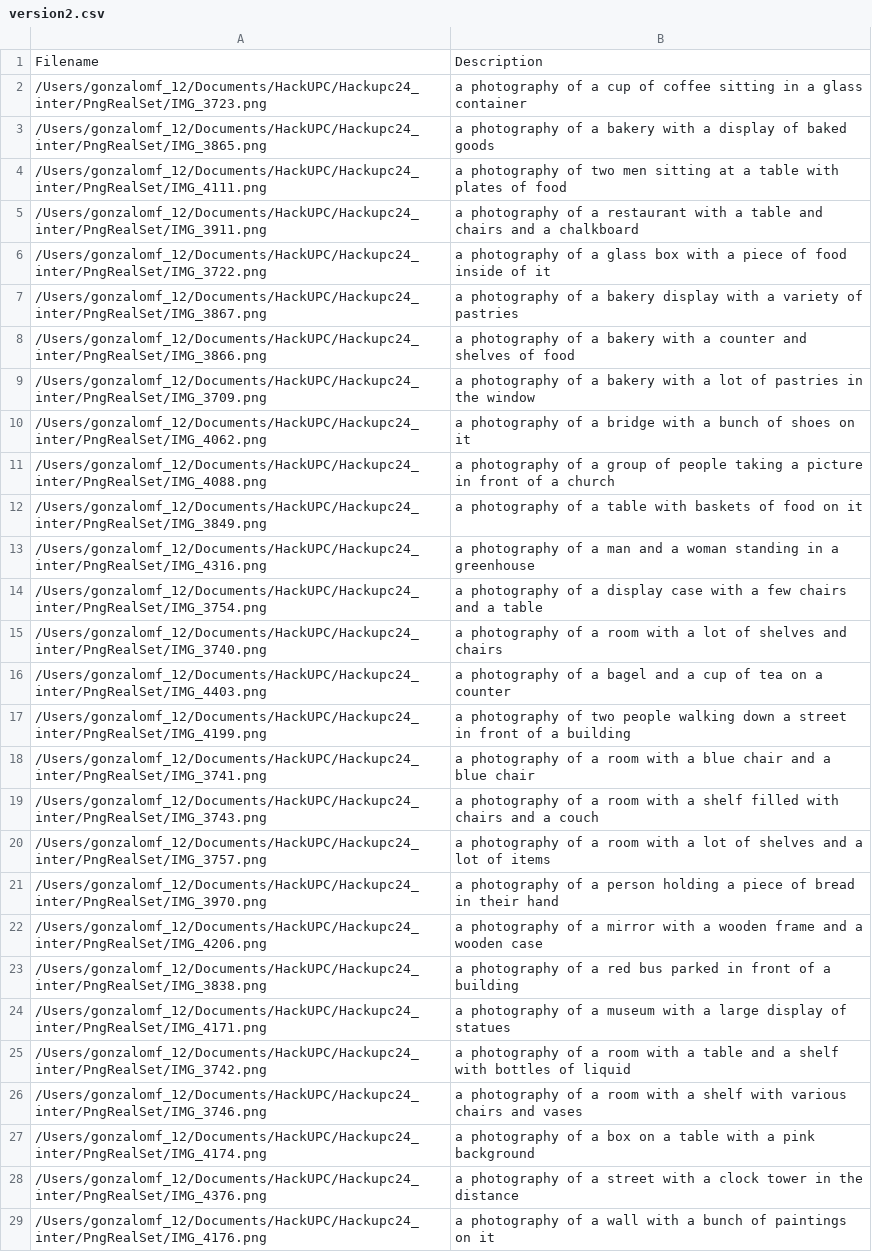
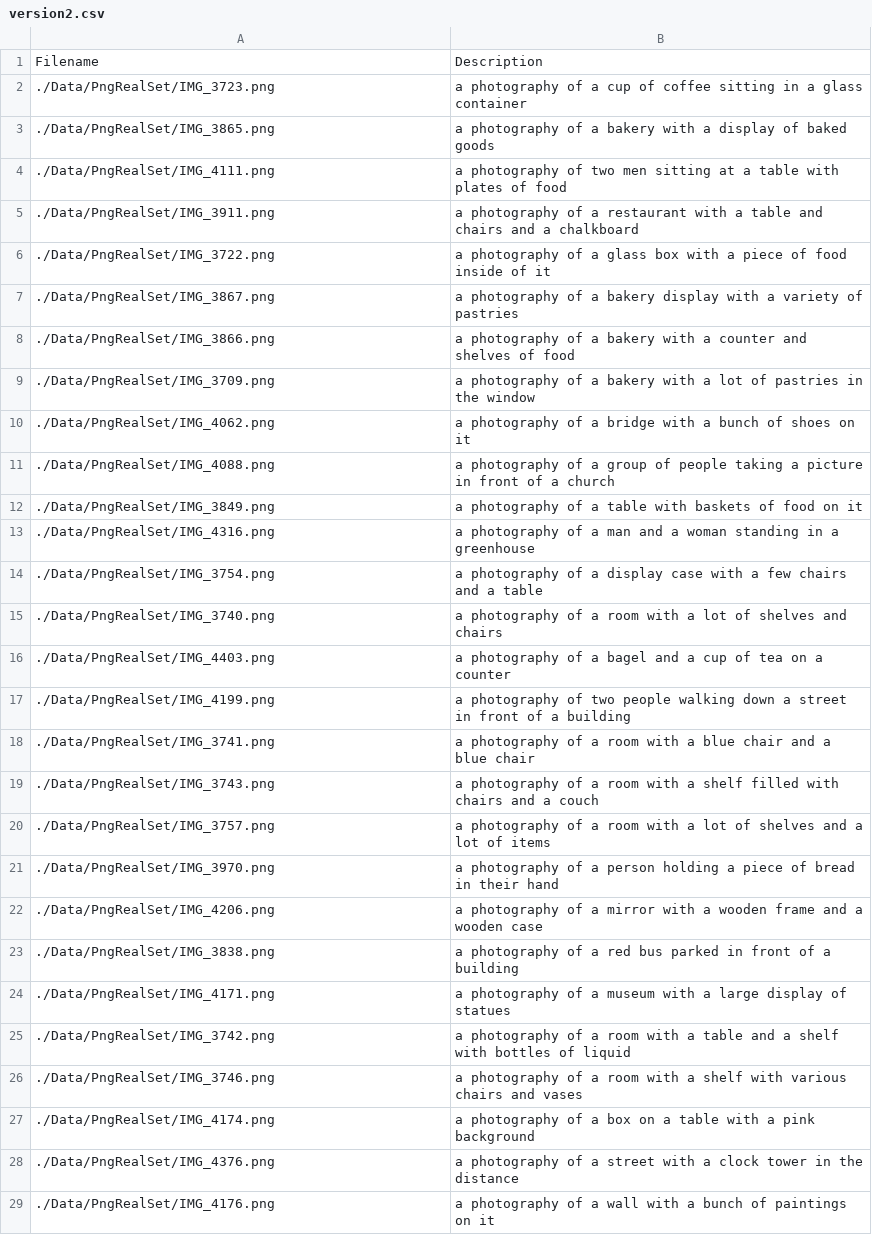
Before and after one commit to Jony12rb/Hackupc24_inter, a CSV file: Data/version2.csv, drawn as a sheet; only a part is shown; the diff covers the shown part only; the diff names each change by its address in the sheet, - before the commit and + after, or states it on an @@ line.

```diff
--- a/Data/version2.csv
+++ b/Data/version2.csv
-A2: /Users/gonzalomf_12/Documents/HackUPC/Hackupc24_inter/PngRealSet/IMG_3723.png
+A2: ./Data/PngRealSet/IMG_3723.png
-A3: /Users/gonzalomf_12/Documents/HackUPC/Hackupc24_inter/PngRealSet/IMG_3865.png
+A3: ./Data/PngRealSet/IMG_3865.png
-A4: /Users/gonzalomf_12/Documents/HackUPC/Hackupc24_inter/PngRealSet/IMG_4111.png
+A4: ./Data/PngRealSet/IMG_4111.png
-A5: /Users/gonzalomf_12/Documents/HackUPC/Hackupc24_inter/PngRealSet/IMG_3911.png
+A5: ./Data/PngRealSet/IMG_3911.png
-A6: /Users/gonzalomf_12/Documents/HackUPC/Hackupc24_inter/PngRealSet/IMG_3722.png
+A6: ./Data/PngRealSet/IMG_3722.png
-A7: /Users/gonzalomf_12/Documents/HackUPC/Hackupc24_inter/PngRealSet/IMG_3867.png
+A7: ./Data/PngRealSet/IMG_3867.png
-A8: /Users/gonzalomf_12/Documents/HackUPC/Hackupc24_inter/PngRealSet/IMG_3866.png
+A8: ./Data/PngRealSet/IMG_3866.png
-A9: /Users/gonzalomf_12/Documents/HackUPC/Hackupc24_inter/PngRealSet/IMG_3709.png
+A9: ./Data/PngRealSet/IMG_3709.png
-A10: /Users/gonzalomf_12/Documents/HackUPC/Hackupc24_inter/PngRealSet/IMG_4062.png
+A10: ./Data/PngRealSet/IMG_4062.png
-A11: /Users/gonzalomf_12/Documents/HackUPC/Hackupc24_inter/PngRealSet/IMG_4088.png
+A11: ./Data/PngRealSet/IMG_4088.png
-A12: /Users/gonzalomf_12/Documents/HackUPC/Hackupc24_inter/PngRealSet/IMG_3849.png
+A12: ./Data/PngRealSet/IMG_3849.png
-A13: /Users/gonzalomf_12/Documents/HackUPC/Hackupc24_inter/PngRealSet/IMG_4316.png
+A13: ./Data/PngRealSet/IMG_4316.png
-A14: /Users/gonzalomf_12/Documents/HackUPC/Hackupc24_inter/PngRealSet/IMG_3754.png
+A14: ./Data/PngRealSet/IMG_3754.png
-A15: /Users/gonzalomf_12/Documents/HackUPC/Hackupc24_inter/PngRealSet/IMG_3740.png
+A15: ./Data/PngRealSet/IMG_3740.png
-A16: /Users/gonzalomf_12/Documents/HackUPC/Hackupc24_inter/PngRealSet/IMG_4403.png
+A16: ./Data/PngRealSet/IMG_4403.png
-A17: /Users/gonzalomf_12/Documents/HackUPC/Hackupc24_inter/PngRealSet/IMG_4199.png
+A17: ./Data/PngRealSet/IMG_4199.png
-A18: /Users/gonzalomf_12/Documents/HackUPC/Hackupc24_inter/PngRealSet/IMG_3741.png
+A18: ./Data/PngRealSet/IMG_3741.png
-A19: /Users/gonzalomf_12/Documents/HackUPC/Hackupc24_inter/PngRealSet/IMG_3743.png
+A19: ./Data/PngRealSet/IMG_3743.png
-A20: /Users/gonzalomf_12/Documents/HackUPC/Hackupc24_inter/PngRealSet/IMG_3757.png
+A20: ./Data/PngRealSet/IMG_3757.png
-A21: /Users/gonzalomf_12/Documents/HackUPC/Hackupc24_inter/PngRealSet/IMG_3970.png
+A21: ./Data/PngRealSet/IMG_3970.png
-A22: /Users/gonzalomf_12/Documents/HackUPC/Hackupc24_inter/PngRealSet/IMG_4206.png
+A22: ./Data/PngRealSet/IMG_4206.png
-A23: /Users/gonzalomf_12/Documents/HackUPC/Hackupc24_inter/PngRealSet/IMG_3838.png
+A23: ./Data/PngRealSet/IMG_3838.png
-A24: /Users/gonzalomf_12/Documents/HackUPC/Hackupc24_inter/PngRealSet/IMG_4171.png
+A24: ./Data/PngRealSet/IMG_4171.png
-A25: /Users/gonzalomf_12/Documents/HackUPC/Hackupc24_inter/PngRealSet/IMG_3742.png
+A25: ./Data/PngRealSet/IMG_3742.png
-A26: /Users/gonzalomf_12/Documents/HackUPC/Hackupc24_inter/PngRealSet/IMG_3746.png
+A26: ./Data/PngRealSet/IMG_3746.png
-A27: /Users/gonzalomf_12/Documents/HackUPC/Hackupc24_inter/PngRealSet/IMG_4174.png
+A27: ./Data/PngRealSet/IMG_4174.png
-A28: /Users/gonzalomf_12/Documents/HackUPC/Hackupc24_inter/PngRealSet/IMG_4376.png
+A28: ./Data/PngRealSet/IMG_4376.png
-A29: /Users/gonzalomf_12/Documents/HackUPC/Hackupc24_inter/PngRealSet/IMG_4176.png
+A29: ./Data/PngRealSet/IMG_4176.png
```
Also changed, not shown: 41 edited cells elsewhere in this file, 8 other files.
